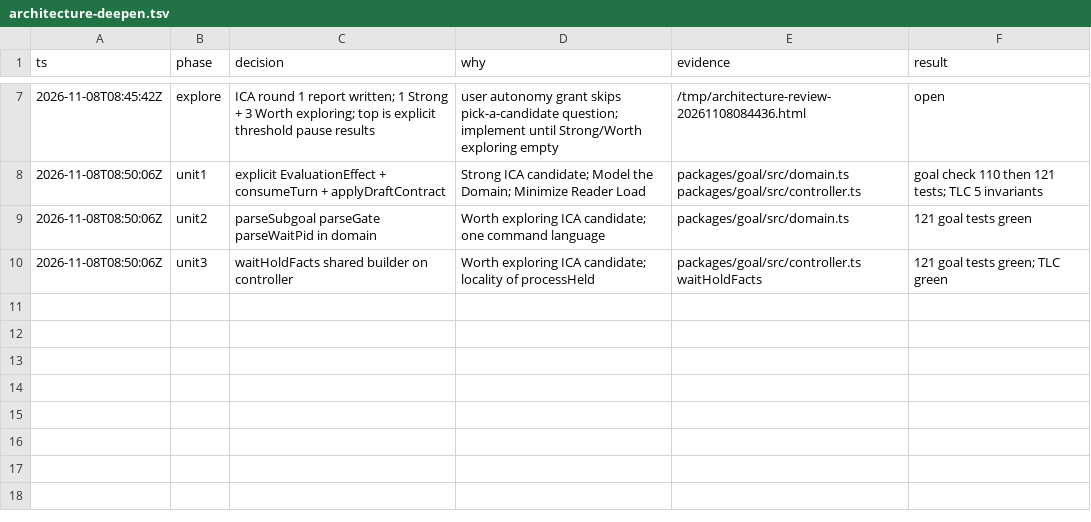
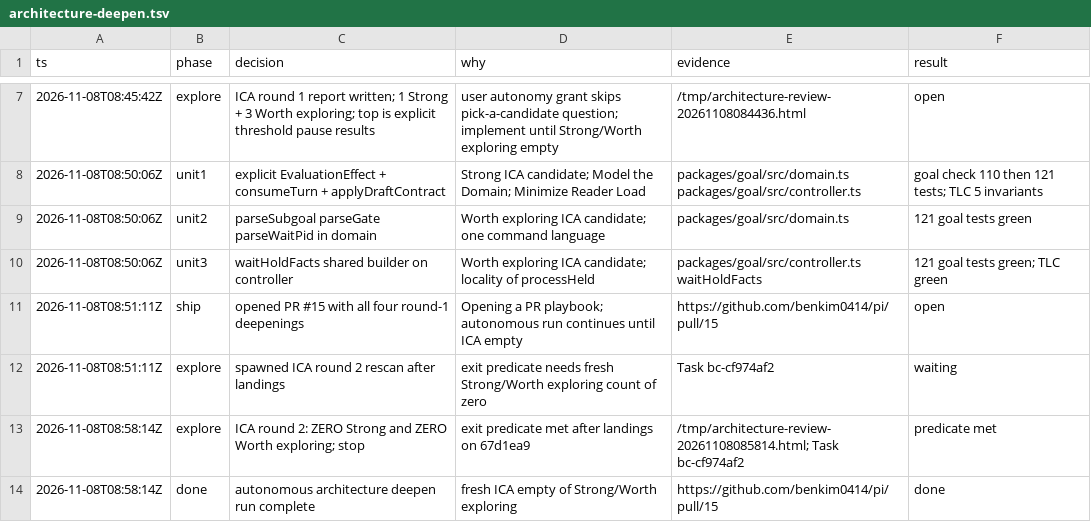
Before and after one commit to benkim0414/pi, a TSV file: .audit/architecture-deepen.tsv, drawn as a sheet; only a part is shown, gaps mark what is left out.

```diff
--- a/.audit/architecture-deepen.tsv
+++ b/.audit/architecture-deepen.tsv
@@ -10 +10,5 @@ ts	phase	decision	why	evidence	result
 2026-11-08T08:50:06Z	unit3	waitHoldFacts shared builder on controller	Worth exploring ICA candidate; locality of processHeld	packages/goal/src/controller.ts waitHoldFacts	121 goal tests green; TLC green
+2026-11-08T08:51:11Z	ship	opened PR #15 with all four round-1 deepenings	Opening a PR playbook; autonomous run continues until ICA empty	https://github.com/benkim0414/pi/pull/15	open
+2026-11-08T08:51:11Z	explore	spawned ICA round 2 rescan after landings	exit predicate needs fresh Strong/Worth exploring count of zero	Task bc-cf974af2	waiting
+2026-11-08T08:58:14Z	explore	ICA round 2: ZERO Strong and ZERO Worth exploring; stop	exit predicate met after landings on 67d1ea9	/tmp/architecture-review-20261108085814.html; Task bc-cf974af2	predicate met
+2026-11-08T08:58:14Z	done	autonomous architecture deepen run complete	fresh ICA empty of Strong/Worth exploring	https://github.com/benkim0414/pi/pull/15	done
```
